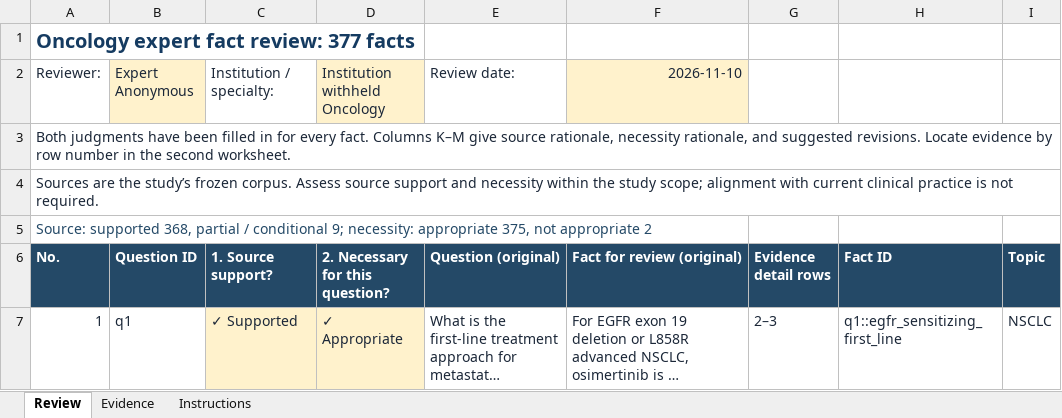
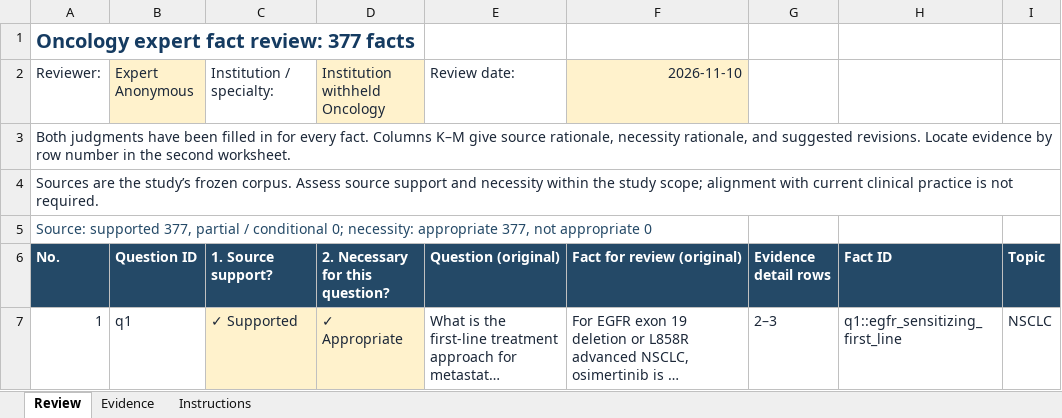
Before and after one commit to YuZhengYYDS/rerankhurts, an Excel workbook: experiments/supplements/oncology_coverage_v1/reviews/oncology_fact_review_english.xlsx, sheet Review, drawn as a sheet; only a part is shown; long unchanged cells end in …; values as stored, in another font and other column widths than the file's, no borders; the diff covers the shown part only; the diff names each change by its address in the sheet, - before the commit and + after, or states it on an @@ line.

Commit message:
Record completed expert re-review with all 377 Oncology facts passed
Update the ten re-reviewed fact judgments from the author's expert confirmation recorded on 2026-11-13, synchronize workbook summaries and review documentation, and retain fact evidence and numerical experiment outputs.

```diff
--- a/experiments/supplements/oncology_coverage_v1/reviews/oncology_fact_review_english.xlsx (sheet Review)
+++ b/experiments/supplements/oncology_coverage_v1/reviews/oncology_fact_review_english.xlsx (sheet Review)
-A5 (No.): Source: supported 368, partial / conditional 9; necessity: appropriate 375, not appropriate 2
+A5 (No.): Source: supported 377, partial / conditional 0; necessity: appropriate 377, not appropriate 0
```
Also changed, not shown: 41 edited cells elsewhere in this sheet, sheet Instructions, 5 other files.
